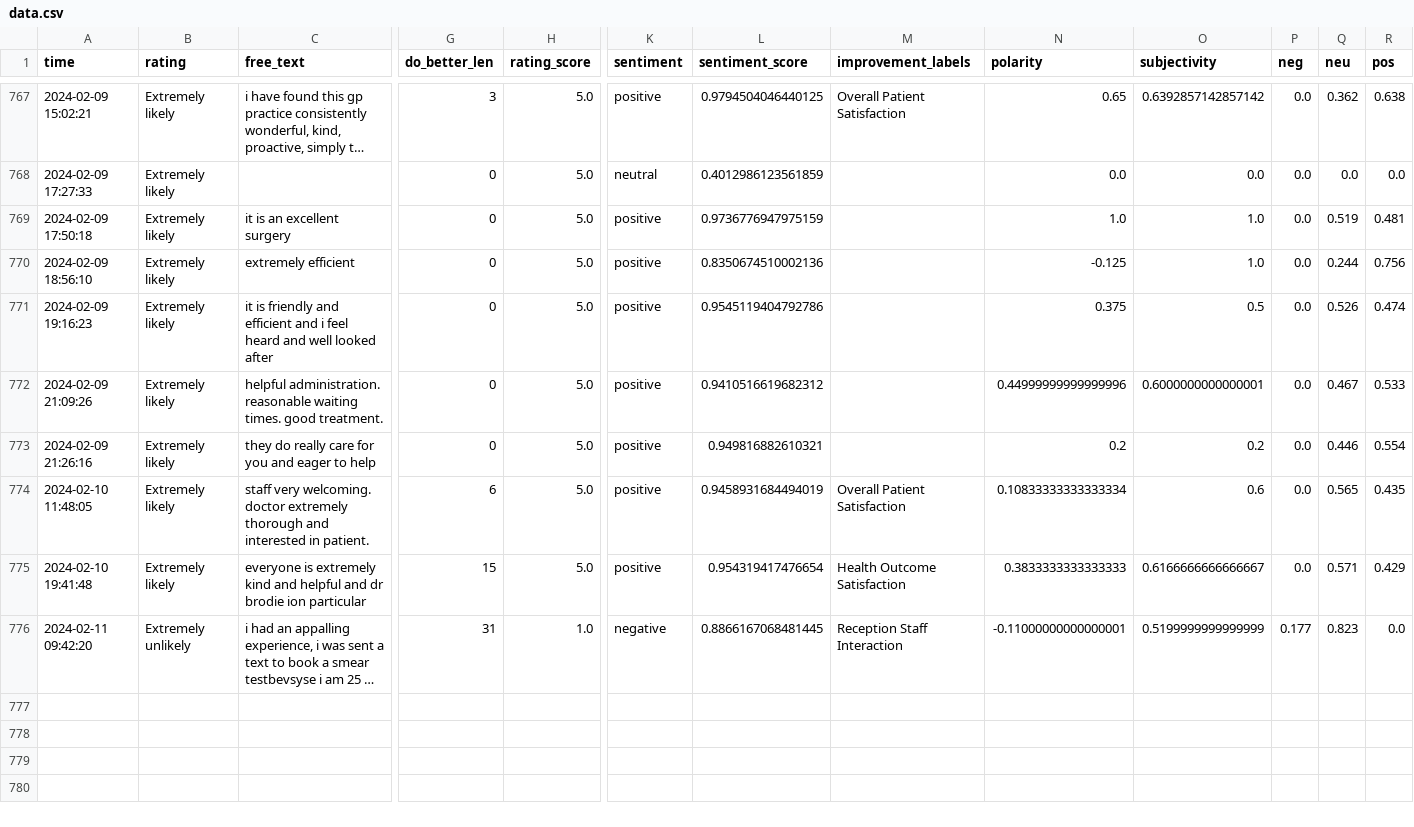
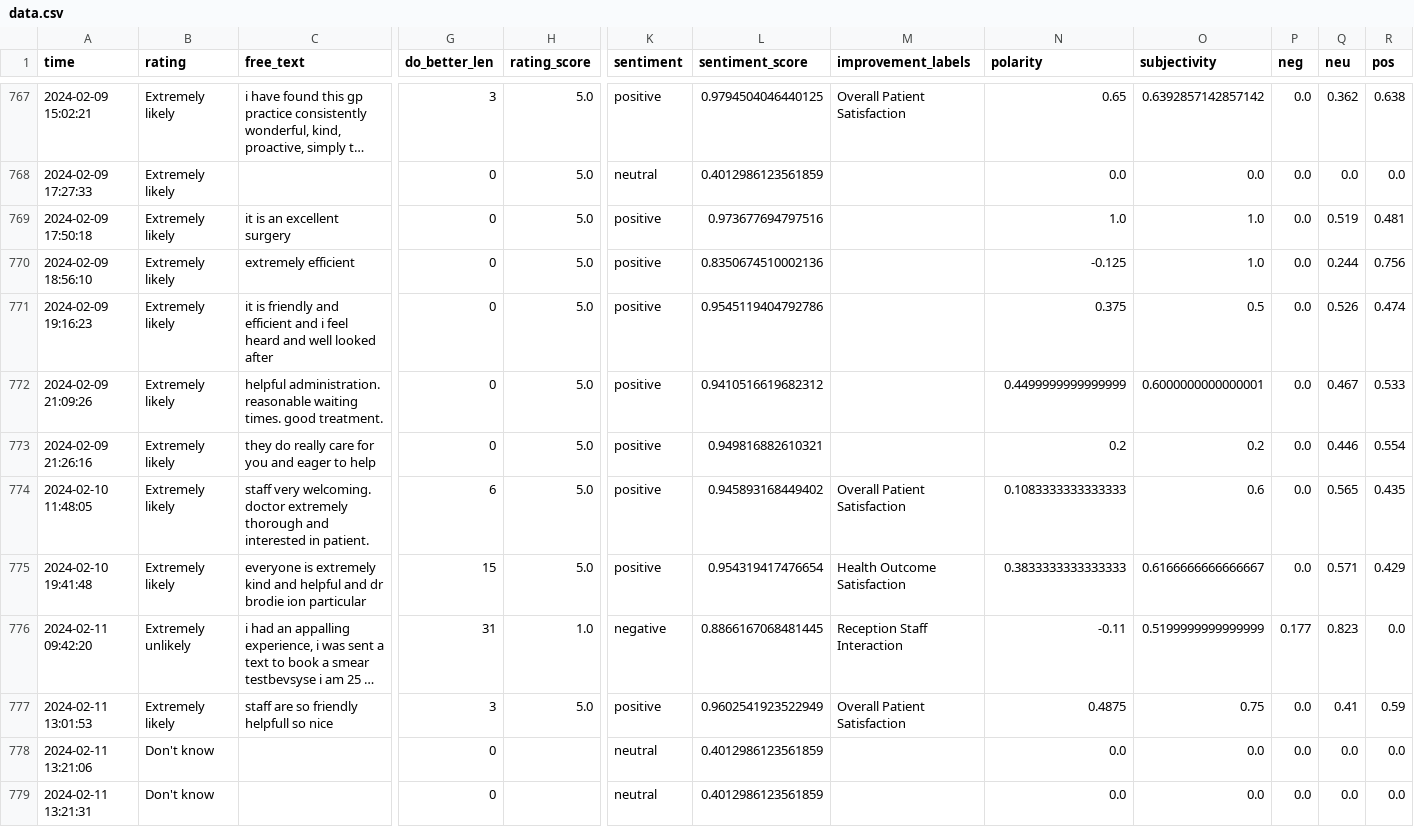
Before and after one commit to janduplessis883/friends-and-family-test-analysis, a CSV file: friendsfamilytest/data/data.csv, drawn as a sheet; only a part is shown, gaps mark what is left out; long unchanged cells end in …; rows hold the shown columns only; the diff covers the shown part only; the diff names each change by its address in the sheet, - before the commit and + after, or states it on an @@ line.

Commit message:
Automated commit via Python script - 2024-02-11 13:25

```diff
--- a/friendsfamilytest/data/data.csv
+++ b/friendsfamilytest/data/data.csv
-L769 (sentiment_score): 0.9736776947975159
+L769 (sentiment_score): 0.973677694797516
-N772 (polarity): 0.44999999999999996
+N772 (polarity): 0.4499999999999999
-L774 (sentiment_score): 0.9458931684494019
+L774 (sentiment_score): 0.945893168449402
-N774 (polarity): 0.10833333333333334
+N774 (polarity): 0.1083333333333333
-N776 (polarity): -0.11000000000000001
+N776 (polarity): -0.11
+row 777: 2024-02-11 13:01:53 | Extremely likely | staff are so friendly helpfull so nice | 3 | 5.0 | positive | 0.9602541923522949 | Overall Patient Satisfaction | 0.4875 | 0.75 | 0.0 | 0.41 | 0.59
+row 778: 2024-02-11 13:21:06 | Don't know |  | 0 |  | neutral | 0.4012986123561859 |  | 0.0 | 0.0 | 0.0 | 0.0 | 0.0
+row 779: 2024-02-11 13:21:31 | Don't know |  | 0 |  | neutral | 0.4012986123561859 |  | 0.0 | 0.0 | 0.0 | 0.0 | 0.0
```
Also changed, not shown: 26 edited cells elsewhere in this file.
